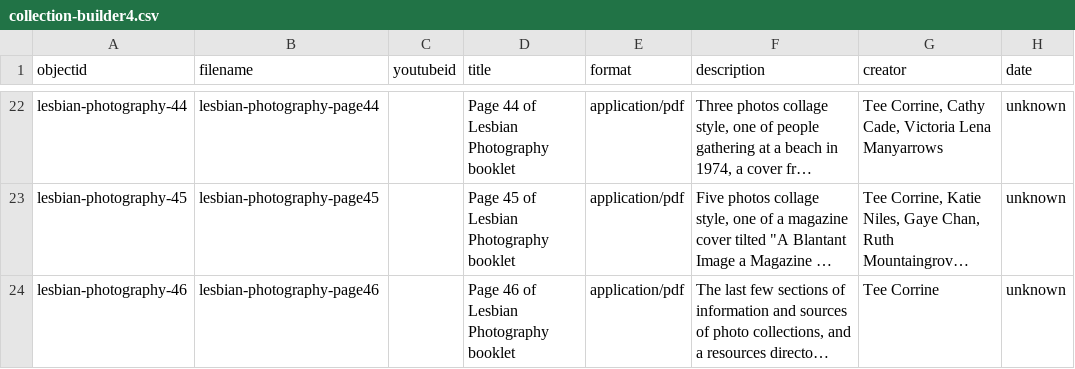
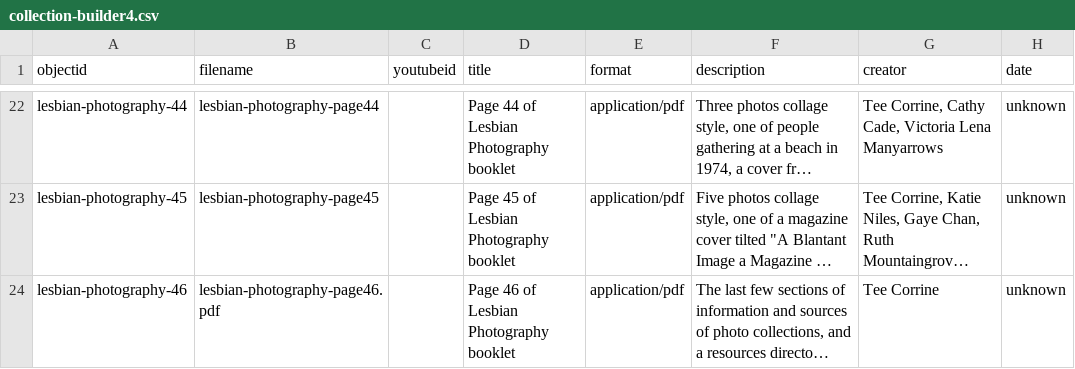
Before and after one commit to lsmith13/Southern-Oregon-Lesbian-Lands, a CSV file: _data/collection-builder4.csv, drawn as a sheet; only a part is shown, gaps mark what is left out; long unchanged cells end in …; the diff names each change by its address in the sheet, - before the commit and + after, or states it on an @@ line.

Commit message:
Update collection-builder4.csv
test file name update

```diff
--- a/_data/collection-builder4.csv
+++ b/_data/collection-builder4.csv
-B24 (filename): lesbian-photography-page46
+B24 (filename): lesbian-photography-page46.pdf
```
